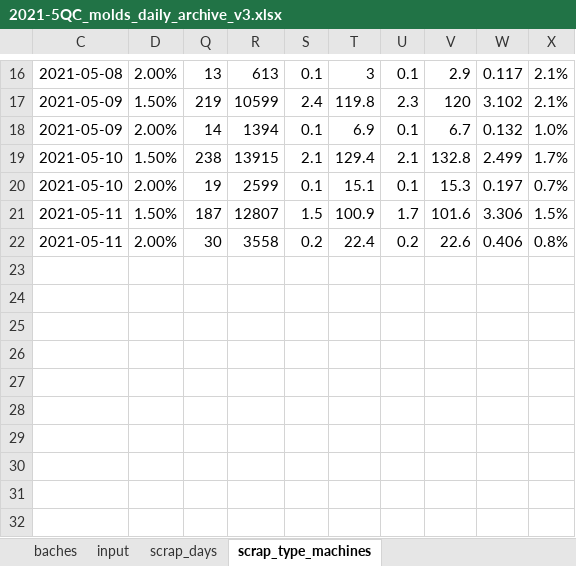
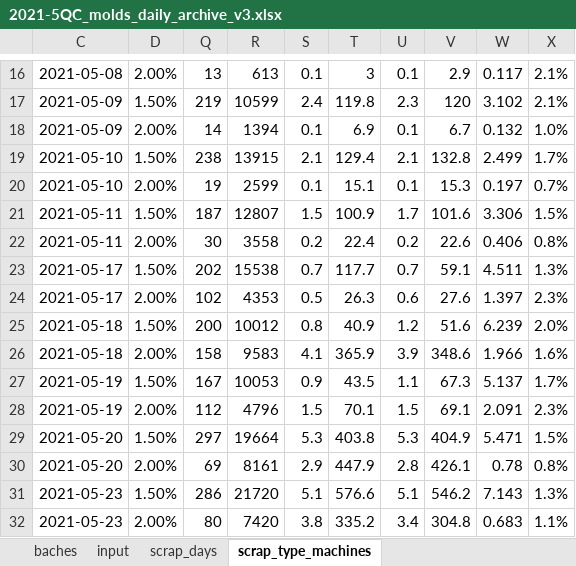
Before and after one commit to esmallah/data_assistant, an Excel workbook: apps/analysis/formats/2021-5QC_molds_daily_archive_v3.xlsx, sheet scrap_type_machines, drawn as a sheet; only a part is shown, gaps mark what is left out; values as stored, in another font and other column widths than the file's, no borders; conditional formats not drawn; the diff names each change by its address in the sheet, - before the commit and + after, or states it on an @@ line.

```diff
--- a/apps/analysis/formats/2021-5QC_molds_daily_archive_v3.xlsx (sheet scrap_type_machines)
+++ b/apps/analysis/formats/2021-5QC_molds_daily_archive_v3.xlsx (sheet scrap_type_machines)
+row 23: 2021-05-17 | 1.50% | 202 | 15538 | 0.7 | 117.7 | 0.7 | 59.1 | 4.511 | 1.3%
+row 24: 2021-05-17 | 2.00% | 102 | 4353 | 0.5 | 26.3 | 0.6 | 27.6 | 1.397 | 2.3%
+row 25: 2021-05-18 | 1.50% | 200 | 10012 | 0.8 | 40.9 | 1.2 | 51.6 | 6.239 | 2.0%
+row 26: 2021-05-18 | 2.00% | 158 | 9583 | 4.1 | 365.9 | 3.9 | 348.6 | 1.966 | 1.6%
+row 27: 2021-05-19 | 1.50% | 167 | 10053 | 0.9 | 43.5 | 1.1 | 67.3 | 5.137 | 1.7%
+row 28: 2021-05-19 | 2.00% | 112 | 4796 | 1.5 | 70.1 | 1.5 | 69.1 | 2.091 | 2.3%
+row 29: 2021-05-20 | 1.50% | 297 | 19664 | 5.3 | 403.8 | 5.3 | 404.9 | 5.471 | 1.5%
+row 30: 2021-05-20 | 2.00% | 69 | 8161 | 2.9 | 447.9 | 2.8 | 426.1 | 0.78 | 0.8%
+row 31: 2021-05-23 | 1.50% | 286 | 21720 | 5.1 | 576.6 | 5.1 | 546.2 | 7.143 | 1.3%
+row 32: 2021-05-23 | 2.00% | 80 | 7420 | 3.8 | 335.2 | 3.4 | 304.8 | 0.683 | 1.1%
```
Also changed, not shown: sheet input, sheet baches, sheet scrap_days, hidden cells, charts or pictures, 7 other files.
